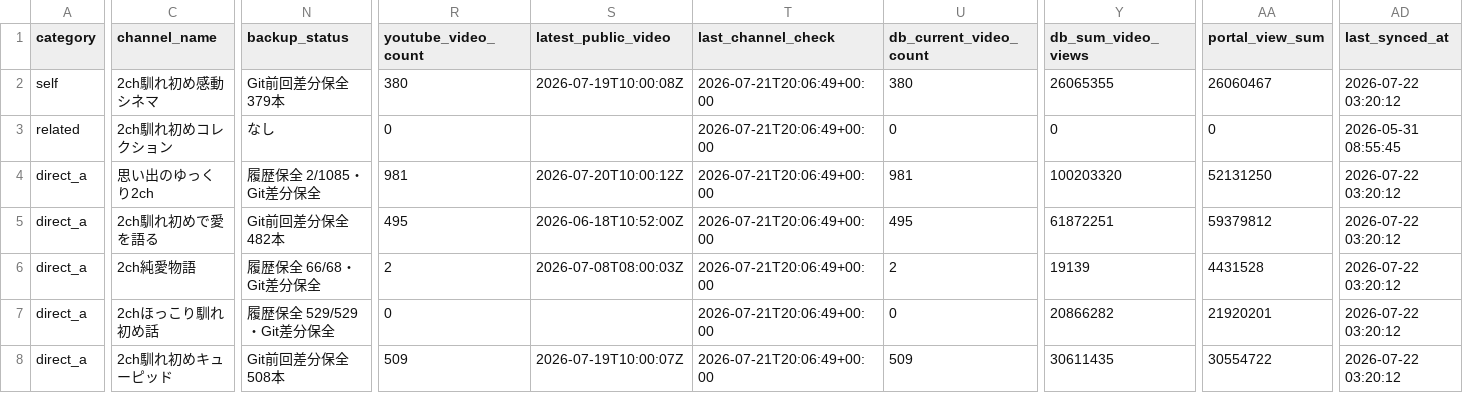
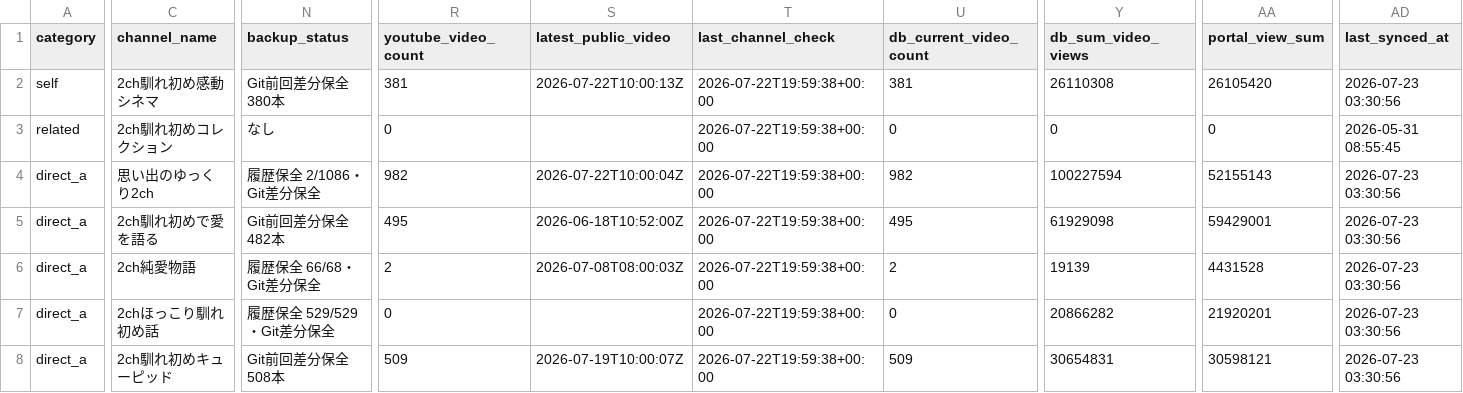
Before and after one commit to japonismy/naresome-kikaku-research, a CSV file: reports/competitor_registry_match.csv, drawn as a sheet; only a part is shown, gaps mark what is left out; the diff covers the shown part only; the diff names each change by its address in the sheet, - before the commit and + after, or states it on an @@ line.

```diff
--- a/reports/competitor_registry_match.csv
+++ b/reports/competitor_registry_match.csv
-N2 (backup_status): Git前回差分保全 379本
+N2 (backup_status): Git前回差分保全 380本
-R2 (youtube_video_count): 380
+R2 (youtube_video_count): 381
-S2 (latest_public_video): 2026-07-19T10:00:08Z
+S2 (latest_public_video): 2026-07-22T10:00:13Z
-T2:T8 (last_channel_check): 2026-07-21T20:06:49+00:00
+T2:T8 (last_channel_check): 2026-07-22T19:59:38+00:00
-U2 (db_current_video_count): 380
+U2 (db_current_video_count): 381
-Y2 (db_sum_video_views): 26065355
+Y2 (db_sum_video_views): 26110308
-AA2 (portal_view_sum): 26060467
+AA2 (portal_view_sum): 26105420
-AD2 (last_synced_at): 2026-07-22 03:20:12
+AD2 (last_synced_at): 2026-07-23 03:30:56
-N4 (backup_status): 履歴保全 2/1085・Git差分保全
+N4 (backup_status): 履歴保全 2/1086・Git差分保全
-R4 (youtube_video_count): 981
+R4 (youtube_video_count): 982
-S4 (latest_public_video): 2026-07-20T10:00:12Z
+S4 (latest_public_video): 2026-07-22T10:00:04Z
-U4 (db_current_video_count): 981
+U4 (db_current_video_count): 982
-Y4 (db_sum_video_views): 100203320
+Y4 (db_sum_video_views): 100227594
-AA4 (portal_view_sum): 52131250
+AA4 (portal_view_sum): 52155143
-AD4:AD8 (last_synced_at): 2026-07-22 03:20:12
+AD4:AD8 (last_synced_at): 2026-07-23 03:30:56
-Y5 (db_sum_video_views): 61872251
+Y5 (db_sum_video_views): 61929098
-AA5 (portal_view_sum): 59379812
+AA5 (portal_view_sum): 59429001
-Y8 (db_sum_video_views): 30611435
+Y8 (db_sum_video_views): 30654831
-AA8 (portal_view_sum): 30554722
+AA8 (portal_view_sum): 30598121
```
Also changed, not shown: 146 edited cells elsewhere in this file, data_sources/youtube_channel_status.csv, data_sources/youtube_current_stats.csv, 8 other files.
